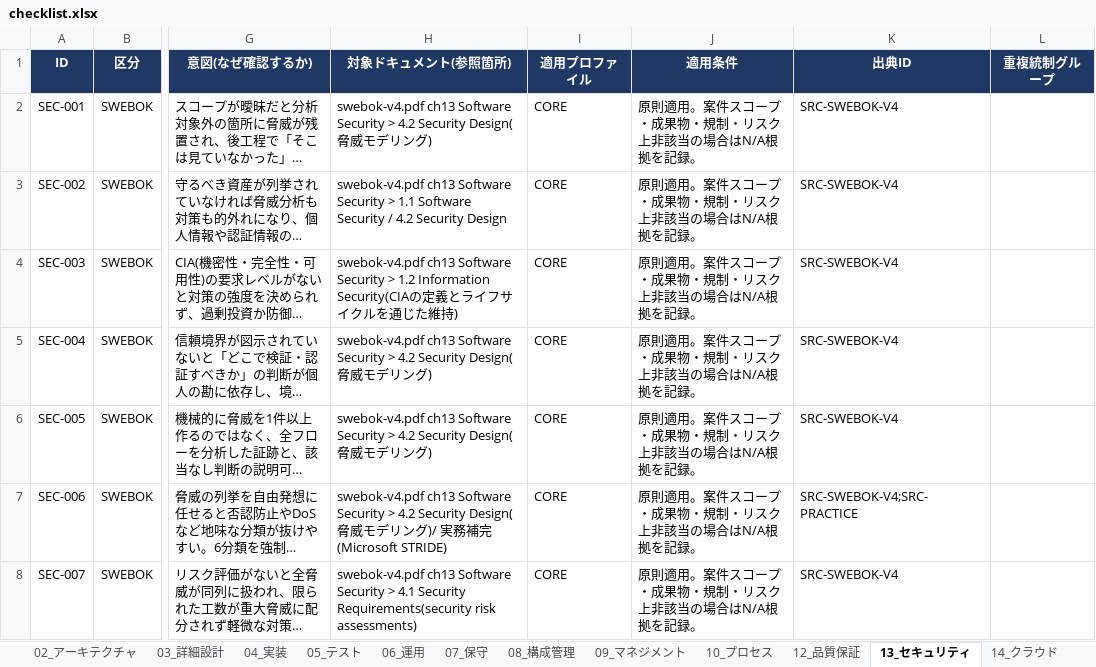
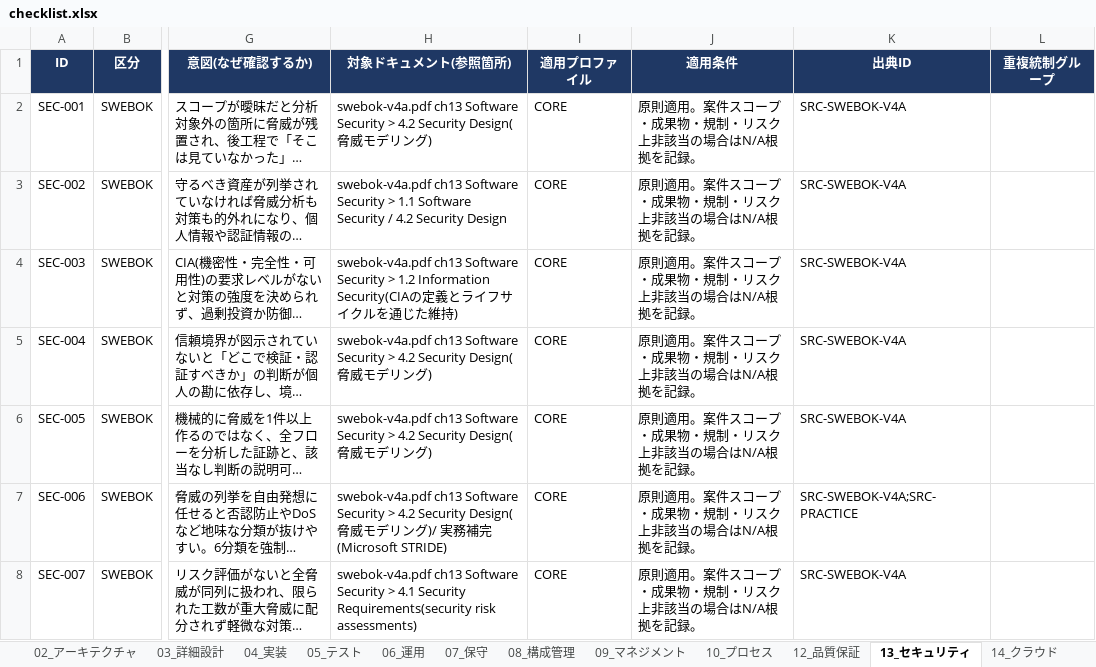
Before and after one commit to tsuji-tomonori/dev-standard, an Excel workbook: checklist.xlsx, sheet 13_セキュリティ, drawn as a sheet; only a part is shown, gaps mark what is left out; long unchanged cells end in …; values as stored, in another font and other column widths than the file's, no borders; conditional formats not drawn; the diff covers the shown part only; the diff names each change by its address in the sheet, - before the commit and + after, or states it on an @@ line.

```diff
--- a/checklist.xlsx (sheet 13_セキュリティ)
+++ b/checklist.xlsx (sheet 13_セキュリティ)
-H2 (対象ドキュメント(参照箇所)): swebok-v4.pdf ch13 Software…
+H2 (対象ドキュメント(参照箇所)): swebok-v4a.pdf ch13 Software…
-K2:K6 (出典ID): SRC-SWEBOK-V4
+K2:K6 (出典ID): SRC-SWEBOK-V4A
-H3 (対象ドキュメント(参照箇所)): swebok-v4.pdf ch13 Software…
+H3 (対象ドキュメント(参照箇所)): swebok-v4a.pdf ch13 Software…
-H4 (対象ドキュメント(参照箇所)): swebok-v4.pdf ch13 Software…
+H4 (対象ドキュメント(参照箇所)): swebok-v4a.pdf ch13 Software…
-H5:H6 (対象ドキュメント(参照箇所)): swebok-v4.pdf ch13 Software…
+H5:H6 (対象ドキュメント(参照箇所)): swebok-v4a.pdf ch13 Software…
-H7 (対象ドキュメント(参照箇所)): swebok-v4.pdf ch13 Software…
+H7 (対象ドキュメント(参照箇所)): swebok-v4a.pdf ch13 Software…
-K7 (出典ID): SRC-SWEBOK-V4;SRC-PRACTICE
+K7 (出典ID): SRC-SWEBOK-V4A;SRC-PRACTICE
-H8 (対象ドキュメント(参照箇所)): swebok-v4.pdf ch13 Software…
+H8 (対象ドキュメント(参照箇所)): swebok-v4a.pdf ch13 Software…
-K8 (出典ID): SRC-SWEBOK-V4
+K8 (出典ID): SRC-SWEBOK-V4A
```
Also changed, not shown: 182 edited cells elsewhere in this sheet, sheet 06_運用, sheet 08_構成管理, sheet 01_要件定義, sheet 12_品質保証, sheet 03_詳細設計, sheet 09_マネジメント, 10 more sheets, 6 other files.
